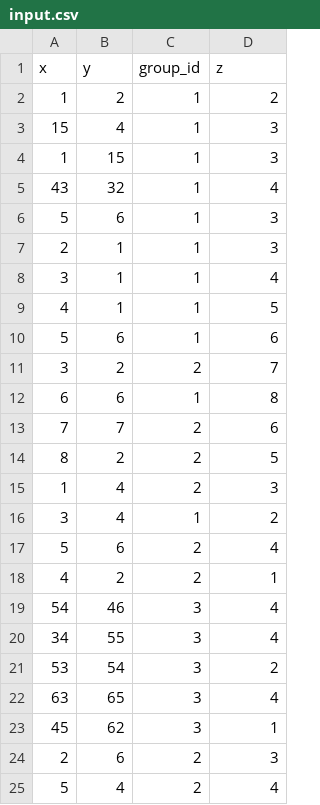
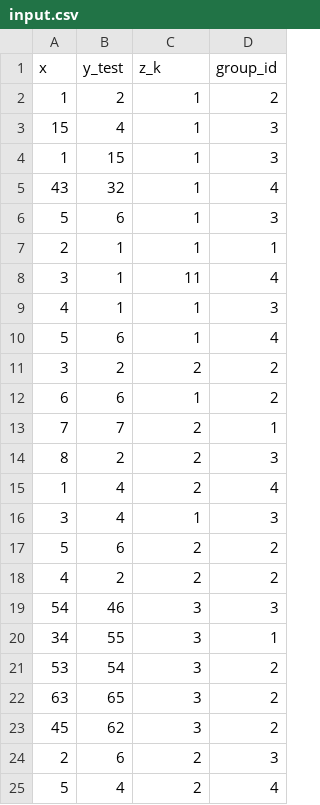
Before and after one commit to temapskov/plotter, a CSV file: input.csv, drawn as a sheet.

```diff
--- a/input.csv
+++ b/input.csv
@@ -1,2 +1,2 @@
-x;y;group_id;z
+x;y_test;z_k;group_id
 1;2;1;2
@@ -6,19 +6,19 @@ x;y;group_id;z
 5;6;1;3
-2;1;1;3
-3;1;1;4
-4;1;1;5
-5;6;1;6
-3;2;2;7
-6;6;1;8
-7;7;2;6
-8;2;2;5
-1;4;2;3
-3;4;1;2
-5;6;2;4
-4;2;2;1
-54;46;3;4
-34;55;3;4
+2;1;1;1
+3;1;11;4
+4;1;1;3
+5;6;1;4
+3;2;2;2
+6;6;1;2
+7;7;2;1
+8;2;2;3
+1;4;2;4
+3;4;1;3
+5;6;2;2
+4;2;2;2
+54;46;3;3
+34;55;3;1
 53;54;3;2
-63;65;3;4
-45;62;3;1
+63;65;3;2
+45;62;3;2
 2;6;2;3
```
Also changed, not shown: 6 other files.
